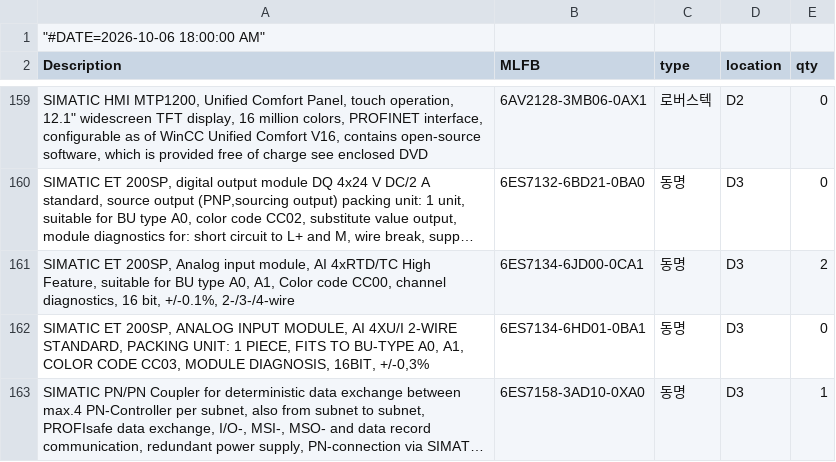
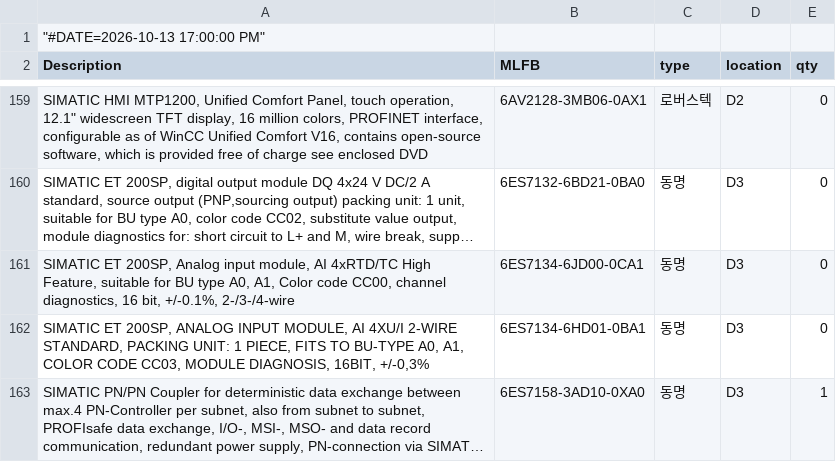
Before and after one commit to seotek-official/STOCK-PAGE-INTERNAL, a CSV file: stock.csv, drawn as a sheet; only a part is shown, gaps mark what is left out; long unchanged cells end in …; the diff covers the shown part only; the diff names each change by its address in the sheet, - before the commit and + after, or states it on an @@ line.

```diff
--- a/stock.csv
+++ b/stock.csv
-A1 (Description): "#DATE=2026-10-06 18:00:00 AM"
+A1 (Description): "#DATE=2026-10-13 17:00:00 PM"
-E161 (qty): 2
+E161 (qty): 0
```
Also changed, not shown: 4 added rows and 28 edited cells elsewhere in this file.
